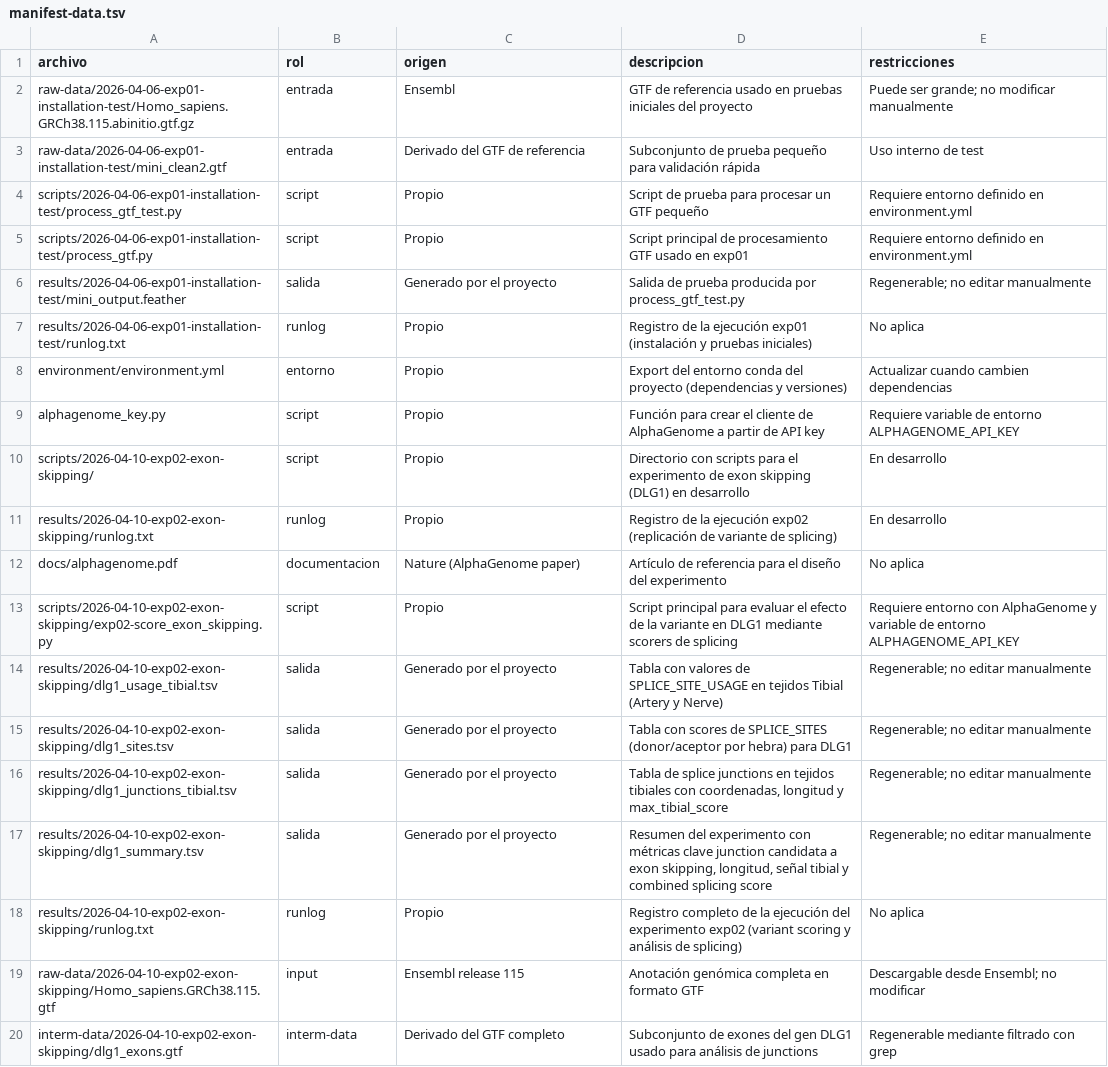
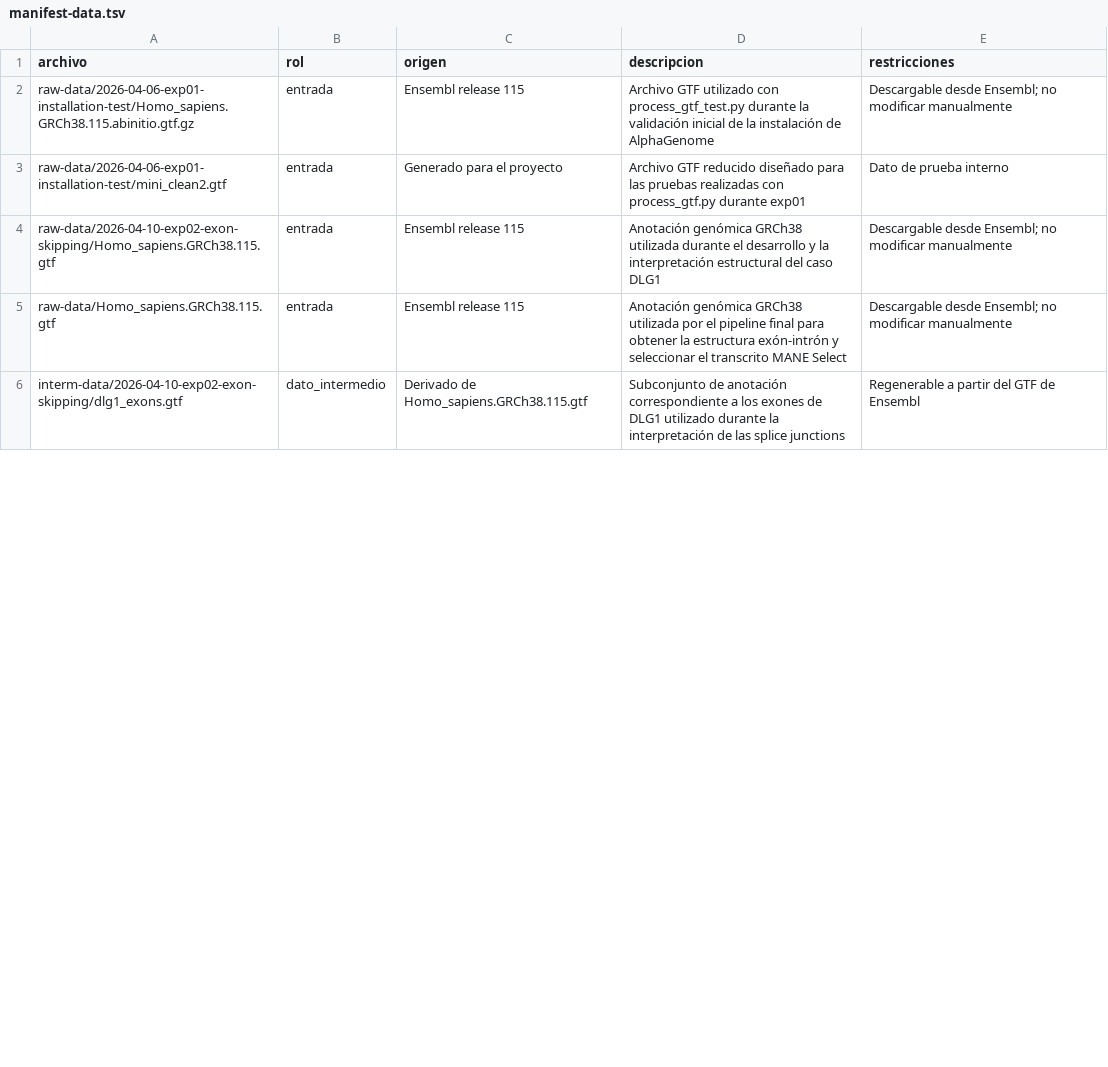
Before and after one commit to Concha1106/alphagenome-ciemat, a TSV file: docs/manifest-data.tsv, drawn as a sheet; only a part is shown; the diff covers the shown part only.

Commit message:
Finalize project documentation, traceability and repository cleanup

```diff
--- a/docs/manifest-data.tsv
+++ b/docs/manifest-data.tsv
@@ -1,20 +1,6 @@
 archivo	rol	origen	descripcion	restricciones
-raw-data/2026-04-06-exp01-installation-test/Homo_sapiens.GRCh38.115.abinitio.gtf.gz	entrada	Ensembl	GTF de referencia usado en pruebas iniciales del proyecto	Puede ser grande; no modificar manualmente
-raw-data/2026-04-06-exp01-installation-test/mini_clean2.gtf	entrada	Derivado del GTF de referencia	Subconjunto de prueba pequeño para validación rápida	Uso interno de test
-scripts/2026-04-06-exp01-installation-test/process_gtf_test.py	script	Propio	Script de prueba para procesar un GTF pequeño	Requiere entorno definido en environment.yml
-scripts/2026-04-06-exp01-installation-test/process_gtf.py	script	Propio	Script principal de procesamiento GTF usado en exp01	Requiere entorno definido en environment.yml
-results/2026-04-06-exp01-installation-test/mini_output.feather	salida	Generado por el proyecto	Salida de prueba producida por process_gtf_test.py	Regenerable; no editar manualmente
-results/2026-04-06-exp01-installation-test/runlog.txt	runlog	Propio	Registro de la ejecución exp01 (instalación y pruebas iniciales)	No aplica
-environment/environment.yml	entorno	Propio	Export del entorno conda del proyecto (dependencias y versiones)	Actualizar cuando cambien dependencias
-alphagenome_key.py	script	Propio	Función para crear el cliente de AlphaGenome a partir de API key	Requiere variable de entorno ALPHAGENOME_API_KEY
-scripts/2026-04-10-exp02-exon-skipping/	script	Propio	Directorio con scripts para el experimento de exon skipping (DLG1) en desarrollo	En desarrollo
-results/2026-04-10-exp02-exon-skipping/runlog.txt	runlog	Propio	Registro de la ejecución exp02 (replicación de variante de splicing)	En desarrollo
-docs/alphagenome.pdf	documentacion	Nature (AlphaGenome paper)	Artículo de referencia para el diseño del experimento	No aplica
-scripts/2026-04-10-exp02-exon-skipping/exp02-score_exon_skipping.py	script	Propio	Script principal para evaluar el efecto de la variante en DLG1 mediante scorers de splicing	Requiere entorno con AlphaGenome y variable de entorno ALPHAGENOME_API_KEY
-results/2026-04-10-exp02-exon-skipping/dlg1_usage_tibial.tsv	salida	Generado por el proyecto	Tabla con valores de SPLICE_SITE_USAGE en tejidos Tibial (Artery y Nerve)	Regenerable; no editar manualmente
-results/2026-04-10-exp02-exon-skipping/dlg1_sites.tsv	salida	Generado por el proyecto	Tabla con scores de SPLICE_SITES (donor/aceptor por hebra) para DLG1	Regenerable; no editar manualmente
-results/2026-04-10-exp02-exon-skipping/dlg1_junctions_tibial.tsv	salida	Generado por el proyecto	Tabla de splice junctions en tejidos tibiales con coordenadas, longitud y max_tibial_score	Regenerable; no editar manualmente
-results/2026-04-10-exp02-exon-skipping/dlg1_summary.tsv	salida	Generado por el proyecto	Resumen del experimento con métricas clave junction candidata a exon skipping, longitud, señal tibial y combined splicing score	Regenerable; no editar manualmente
-results/2026-04-10-exp02-exon-skipping/runlog.txt	runlog	Propio	Registro completo de la ejecución del experimento exp02 (variant scoring y análisis de splicing)	No aplica
-raw-data/2026-04-10-exp02-exon-skipping/Homo_sapiens.GRCh38.115.gtf	input	Ensembl release 115	Anotación genómica completa en formato GTF	Descargable desde Ensembl; no modificar
-interm-data/2026-04-10-exp02-exon-skipping/dlg1_exons.gtf	interm-data	Derivado del GTF completo	Subconjunto de exones del gen DLG1 usado para análisis de junctions	Regenerable mediante filtrado con grep
+raw-data/2026-04-06-exp01-installation-test/Homo_sapiens.GRCh38.115.abinitio.gtf.gz	entrada	Ensembl release 115	Archivo GTF utilizado con process_gtf_test.py durante la validación inicial de la instalación de AlphaGenome	Descargable desde Ensembl; no modificar manualmente
+raw-data/2026-04-06-exp01-installation-test/mini_clean2.gtf	entrada	Generado para el proyecto	Archivo GTF reducido diseñado para las pruebas realizadas con process_gtf.py durante exp01	Dato de prueba interno
+raw-data/2026-04-10-exp02-exon-skipping/Homo_sapiens.GRCh38.115.gtf	entrada	Ensembl release 115	Anotación genómica GRCh38 utilizada durante el desarrollo y la interpretación estructural del caso DLG1	Descargable desde Ensembl; no modificar manualmente
+raw-data/Homo_sapiens.GRCh38.115.gtf	entrada	Ensembl release 115	Anotación genómica GRCh38 utilizada por el pipeline final para obtener la estructura exón-intrón y seleccionar el transcrito MANE Select	Descargable desde Ensembl; no modificar manualmente
+interm-data/2026-04-10-exp02-exon-skipping/dlg1_exons.gtf	dato_intermedio	Derivado de Homo_sapiens.GRCh38.115.gtf	Subconjunto de anotación correspondiente a los exones de DLG1 utilizado durante la interpretación de las splice junctions	Regenerable a partir del GTF de Ensembl
```
Also changed, not shown: 3 added rows, 8 removed rows and 19 edited cells elsewhere in this file, 21 other files.
